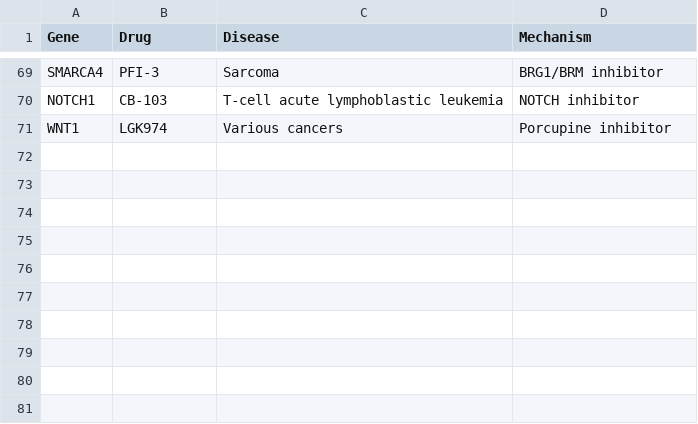
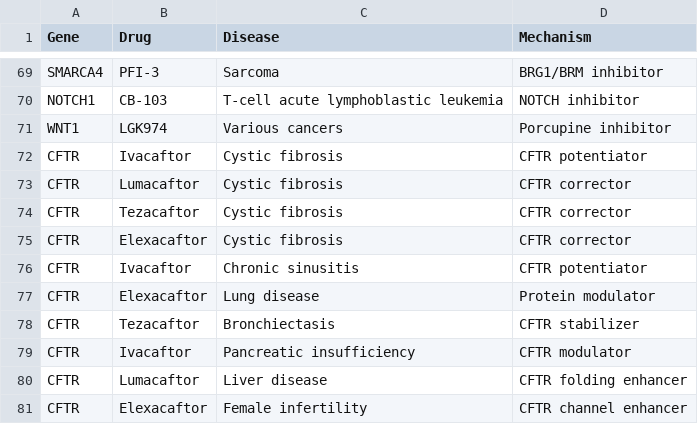
Before and after one commit to giurgiu123/nullPointers, a CSV file: src/main/resources/drug_repurposing_map.csv, drawn as a sheet; only a part is shown, gaps mark what is left out.

```diff
--- a/src/main/resources/drug_repurposing_map.csv
+++ b/src/main/resources/drug_repurposing_map.csv
@@ -71 +71,11 @@ NOTCH1,CB-103,T-cell acute lymphoblastic leukemia,NOTCH inhibitor
 WNT1,LGK974,Various cancers,Porcupine inhibitor
+CFTR,Ivacaftor,Cystic fibrosis,CFTR potentiator
+CFTR,Lumacaftor,Cystic fibrosis,CFTR corrector
+CFTR,Tezacaftor,Cystic fibrosis,CFTR corrector
+CFTR,Elexacaftor,Cystic fibrosis,CFTR corrector
+CFTR,Ivacaftor,Chronic sinusitis,CFTR potentiator
+CFTR,Elexacaftor,Lung disease,Protein modulator
+CFTR,Tezacaftor,Bronchiectasis,CFTR stabilizer
+CFTR,Ivacaftor,Pancreatic insufficiency,CFTR modulator
+CFTR,Lumacaftor,Liver disease,CFTR folding enhancer
+CFTR,Elexacaftor,Female infertility,CFTR channel enhancer
```
Also changed, not shown: src/main/resources/multi_gene_200_inserts.csv, 4 other files.
